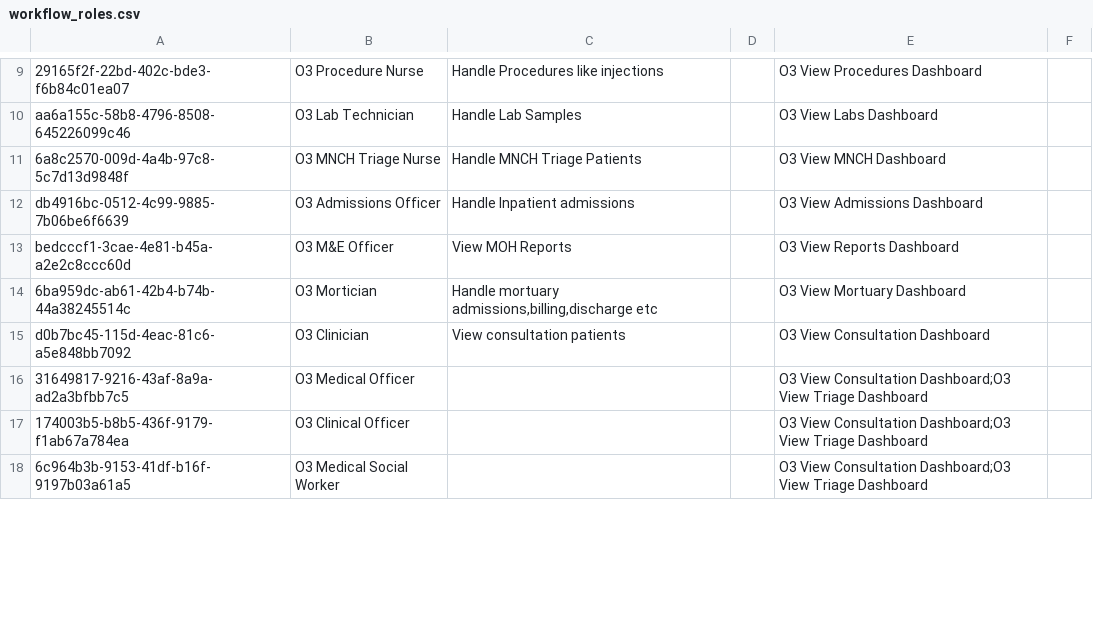
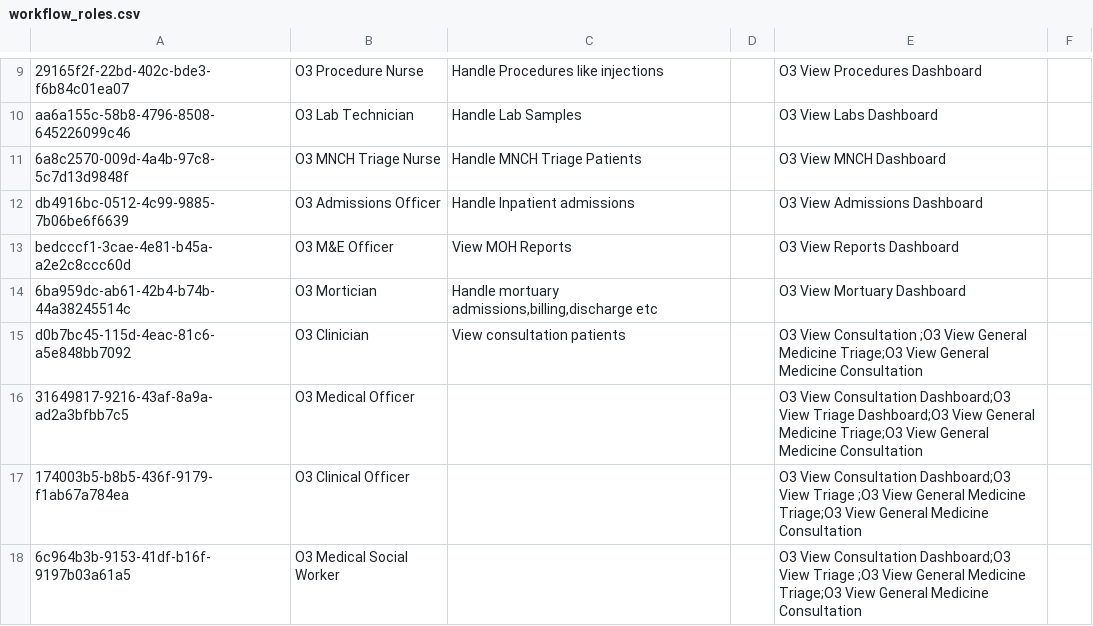
Before and after one commit to AMPATH/openmrs-content-amrs, a CSV file: configuration/backend_configuration/roles/workflow_roles.csv, drawn as a sheet; only a part is shown, gaps mark what is left out; the diff covers the shown part only.

Commit message:
(feat) Add view general medicine triage and consultation privileges (#171)

```diff
--- a/configuration/backend_configuration/roles/workflow_roles.csv
+++ b/configuration/backend_configuration/roles/workflow_roles.csv
@@ -14,5 +14,5 @@ bedcccf1-3cae-4e81-b45a-a2e2c8ccc60d,O3 M&E Officer,View MOH Reports,,O3 View Re
 6ba959dc-ab61-42b4-b74b-44a38245514c,O3 Mortician,"Handle mortuary admissions,billing,discharge etc",,O3 View Mortuary Dashboard,
-d0b7bc45-115d-4eac-81c6-a5e848bb7092,O3 Clinician,View consultation patients,,O3 View Consultation Dashboard,
-31649817-9216-43af-8a9a-ad2a3bfbb7c5,O3 Medical Officer,,,O3 View Consultation Dashboard;O3 View Triage Dashboard,
-174003b5-b8b5-436f-9179-f1ab67a784ea,O3 Clinical Officer,,,O3 View Consultation Dashboard;O3 View Triage Dashboard,
-6c964b3b-9153-41df-b16f-9197b03a61a5,O3 Medical Social Worker,,,O3 View Consultation Dashboard;O3 View Triage Dashboard,
+d0b7bc45-115d-4eac-81c6-a5e848bb7092,O3 Clinician,View consultation patients,,O3 View Consultation ;O3 View General Medicine Triage;O3 View General Medicine Consultation,
+31649817-9216-43af-8a9a-ad2a3bfbb7c5,O3 Medical Officer,,,O3 View Consultation Dashboard;O3 View Triage Dashboard;O3 View General Medicine Triage;O3 View General Medicine Consultation,
+174003b5-b8b5-436f-9179-f1ab67a784ea,O3 Clinical Officer,,,O3 View Consultation Dashboard;O3 View Triage ;O3 View General Medicine Triage;O3 View General Medicine Consultation,
+6c964b3b-9153-41df-b16f-9197b03a61a5,O3 Medical Social Worker,,,O3 View Consultation Dashboard;O3 View Triage ;O3 View General Medicine Triage;O3 View General Medicine Consultation,
```
Also changed, not shown: 5 edited cells elsewhere in this file, configuration/backend_configuration/privileges/workflow_privileges.csv.
